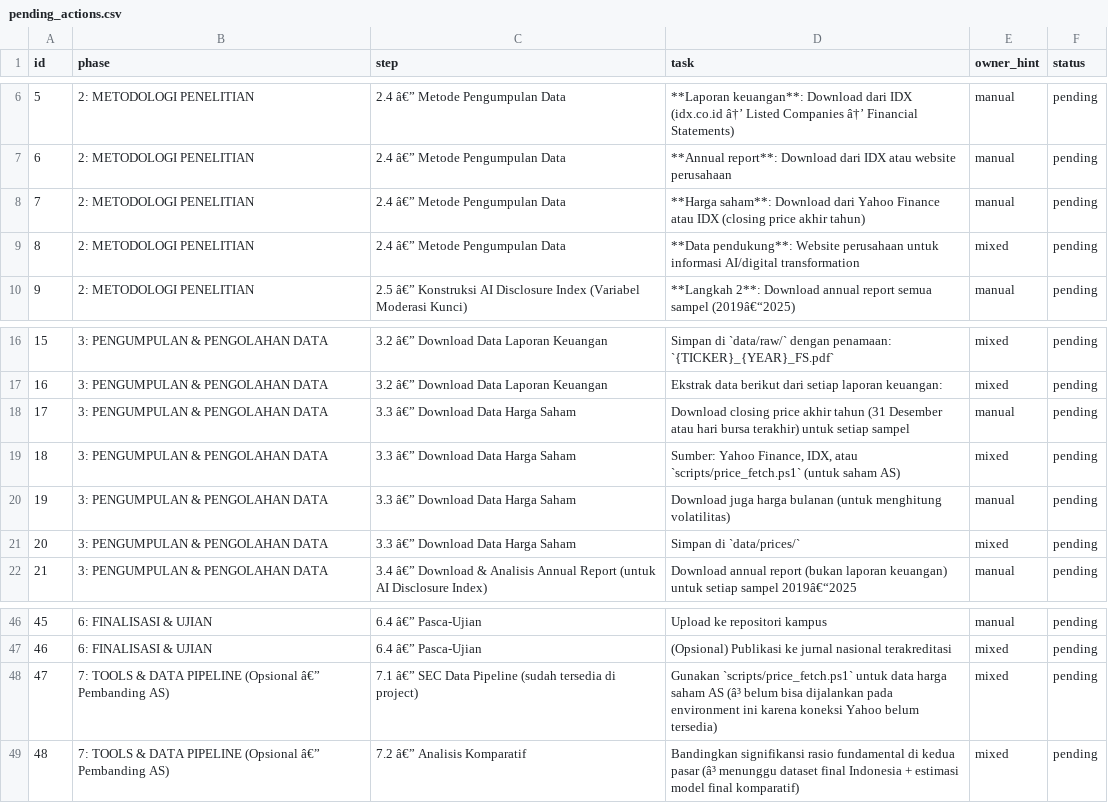
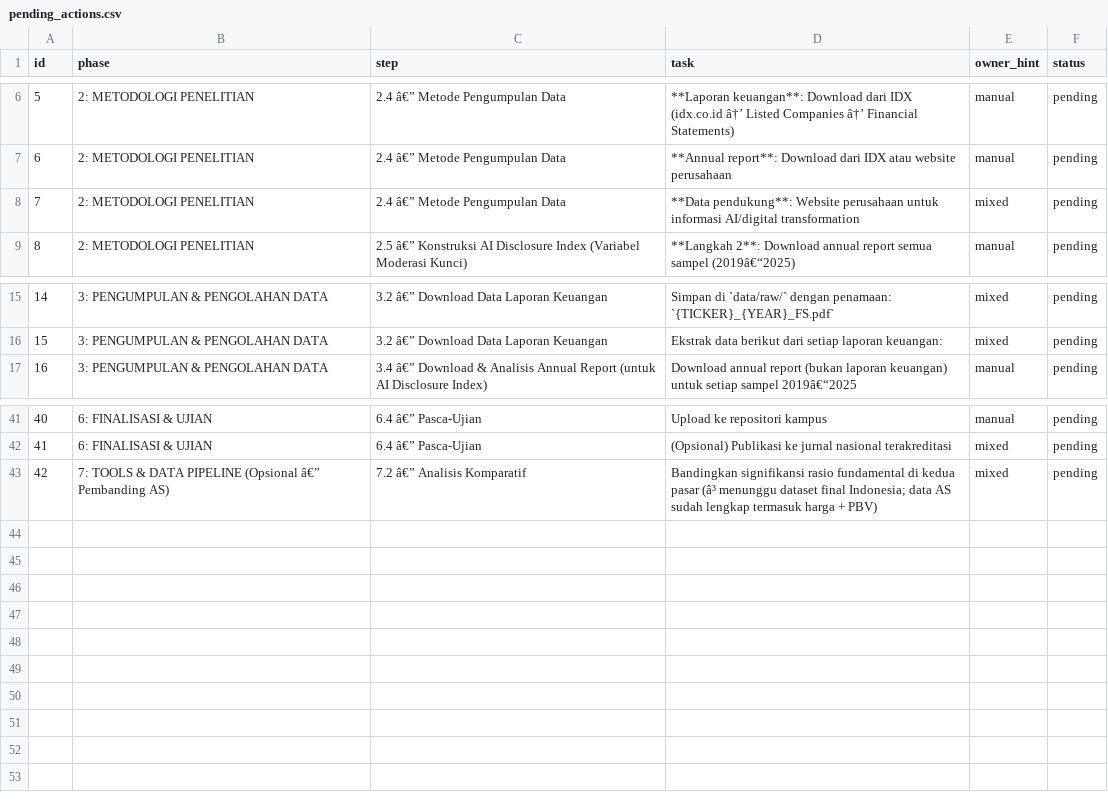
Before and after one commit to DMY-cmyk/Projek-2, a CSV file: output/pending_actions.csv, drawn as a sheet; only a part is shown, gaps mark what is left out; removed rows and columns are numbered as before the commit, all else as after; the diff names each change by its address in the sheet, - before the commit and + after, or states it on an @@ line.

```diff
--- a/output/pending_actions.csv
+++ b/output/pending_actions.csv
-row 8: 7 | 2: METODOLOGI PENELITIAN | 2.4 â€” Metode Pengumpulan Data | **Harga saham**: Download dari Yahoo Finance atau IDX (closing price akhir tahun) | manual | pending
@@ column A (id) renumbered from row 8 down @@
-row 18: 17 | 3: PENGUMPULAN & PENGOLAHAN DATA | 3.3 â€” Download Data Harga Saham | Download closing price akhir tahun (31 Desember atau hari bursa terakhir) untuk setiap sampel | manual | pending
-row 19: 18 | 3: PENGUMPULAN & PENGOLAHAN DATA | 3.3 â€” Download Data Harga Saham | Sumber: Yahoo Finance, IDX, atau `scripts/price_fetch.ps1` (untuk saham AS) | mixed | pending
-row 20: 19 | 3: PENGUMPULAN & PENGOLAHAN DATA | 3.3 â€” Download Data Harga Saham | Download juga harga bulanan (untuk menghitung volatilitas) | manual | pending
-row 21: 20 | 3: PENGUMPULAN & PENGOLAHAN DATA | 3.3 â€” Download Data Harga Saham | Simpan di `data/prices/` | mixed | pending
-row 48: 47 | 7: TOOLS & DATA PIPELINE (Opsional â€” Pembanding AS) | 7.1 â€” SEC Data Pipeline (sudah tersedia di project) | Gunakan `scripts/price_fetch.ps1` untuk data harga saham AS (â³ belum bisa dijalankan pada environment ini karena koneksi Yahoo belum tersedia) | mixed | pending
-D43 (task): …dataset final Indonesia + estimasi model final komparatif)
+D43 (task): …dataset final Indonesia; data AS sudah lengkap termasuk harga + PBV)
```
Also changed, not shown: output/ai_disclosure_manual_sheet_interim.csv, output/data_collection_master_interim.csv, 29 other files.
